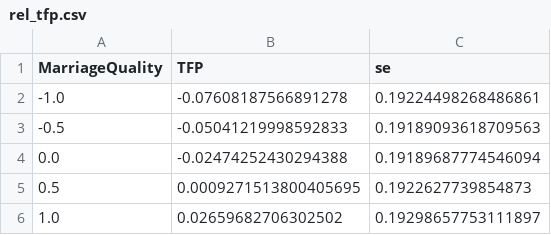
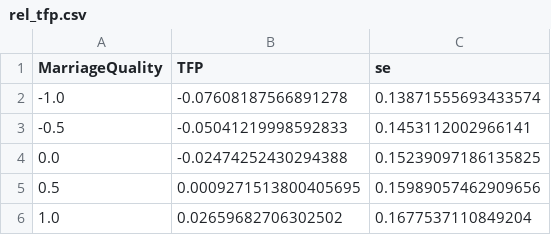
Before and after one commit to josephmullins/BFM, a CSV file: output/rel_tfp.csv, drawn as a sheet.

```diff
--- a/output/rel_tfp.csv
+++ b/output/rel_tfp.csv
@@ -1,6 +1,6 @@
 MarriageQuality,TFP,se
--1.0,-0.07608187566891278,0.19224498268486861
--0.5,-0.05041219998592833,0.19189093618709563
-0.0,-0.02474252430294388,0.19189687774546094
-0.5,0.0009271513800405695,0.1922627739854873
-1.0,0.02659682706302502,0.19298657753111897
+-1.0,-0.07608187566891278,0.13871555693433574
+-0.5,-0.05041219998592833,0.1453112002966141
+0.0,-0.02474252430294388,0.15239097186135825
+0.5,0.0009271513800405695,0.15989057462909656
+1.0,0.02659682706302502,0.1677537110849204
```
Also changed, not shown: output/factor_shares.csv, output/tfp.csv, 6 other files.
